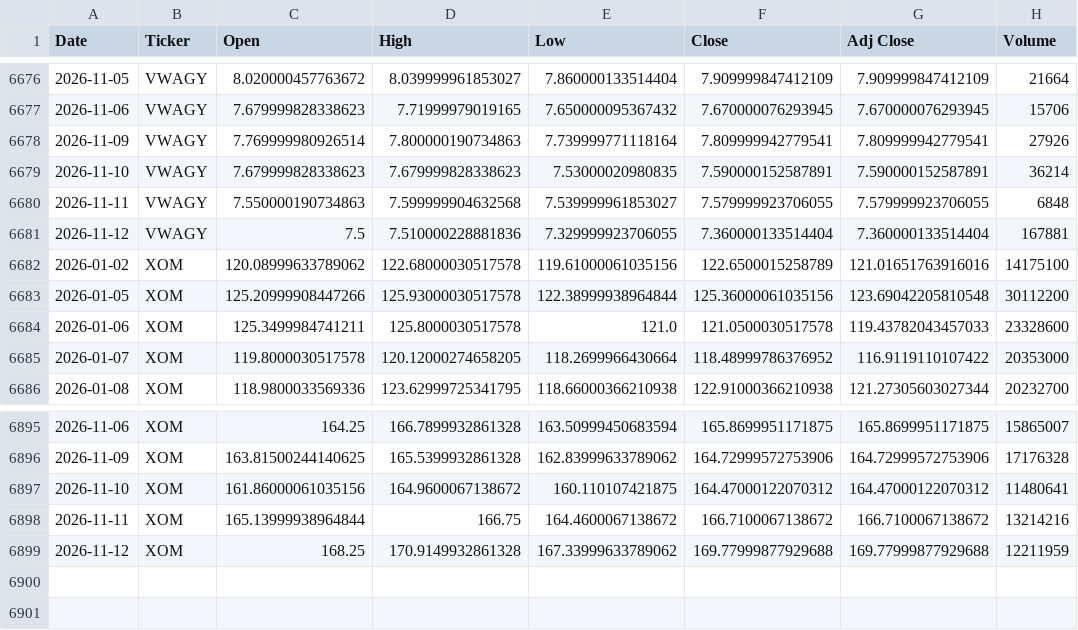
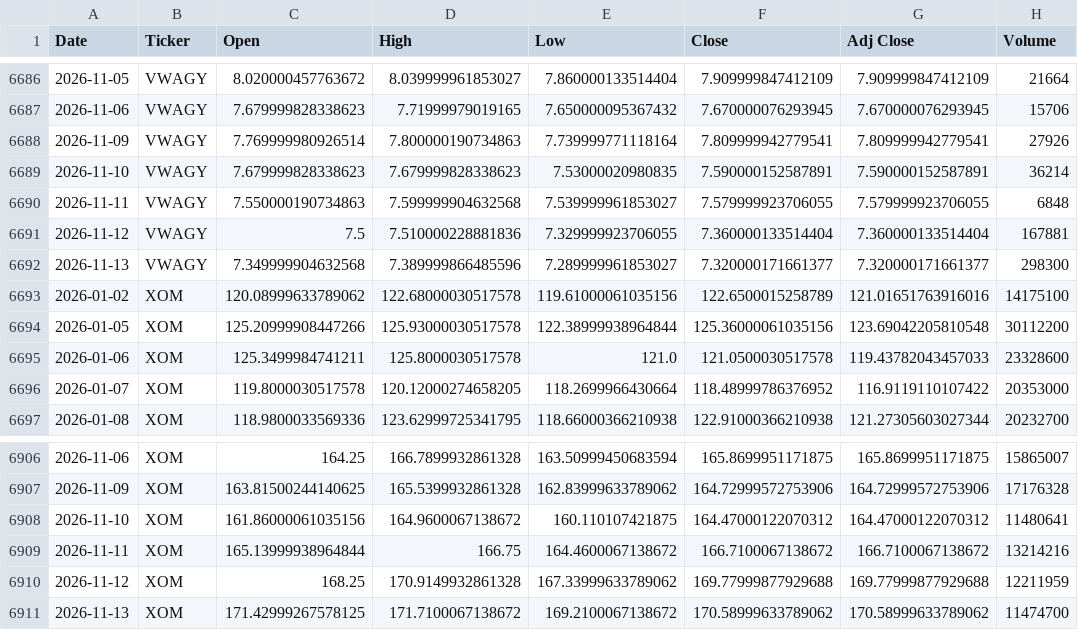
Before and after one commit to icengel91/WebMiningProject, a CSV file: data/raw/prices/prices.csv, drawn as a sheet; only a part is shown, gaps mark what is left out; the diff covers the shown part only.

```diff
--- a/data/raw/prices/prices.csv
+++ b/data/raw/prices/prices.csv
@@ -6681,2 +6691,3 @@ Date,Ticker,Open,High,Low,Close,Adj Close,Volume
 2026-11-12,VWAGY,7.5,7.510000228881836,7.329999923706055,7.360000133514404,7.360000133514404,167881
+2026-11-13,VWAGY,7.349999904632568,7.389999866485596,7.289999961853027,7.320000171661377,7.320000171661377,298300
 2026-01-02,XOM,120.08999633789062,122.68000030517578,119.61000061035156,122.6500015258789,121.01651763916016,14175100
@@ -6899 +6910,2 @@ Date,Ticker,Open,High,Low,Close,Adj Close,Volume
 2026-11-12,XOM,168.25,170.9149932861328,167.33999633789062,169.77999877929688,169.77999877929688,12211959
+2026-11-13,XOM,171.42999267578125,171.7100067138672,169.2100067138672,170.58999633789062,170.58999633789062,11474700
```
Also changed, not shown: 10 added rows elsewhere in this file, 1 other file.
